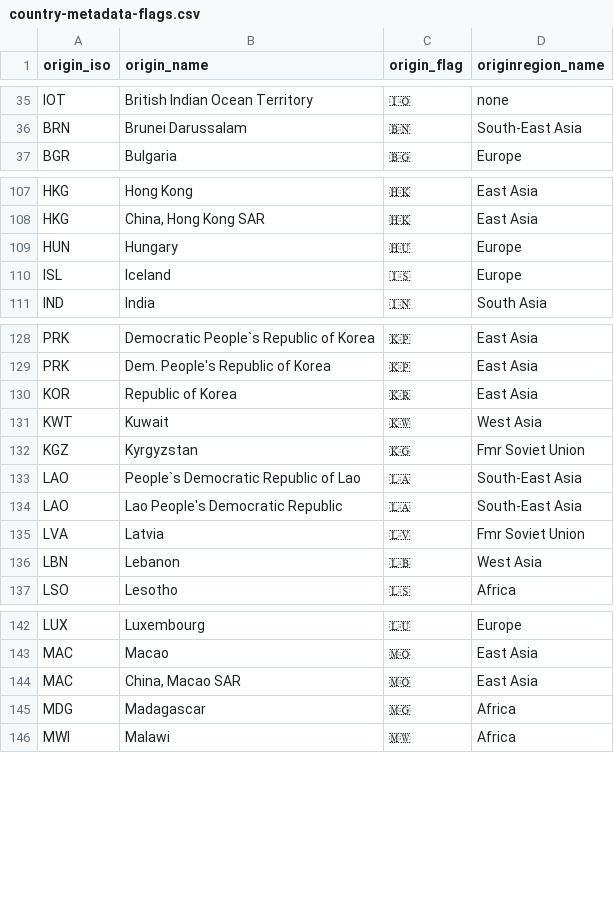
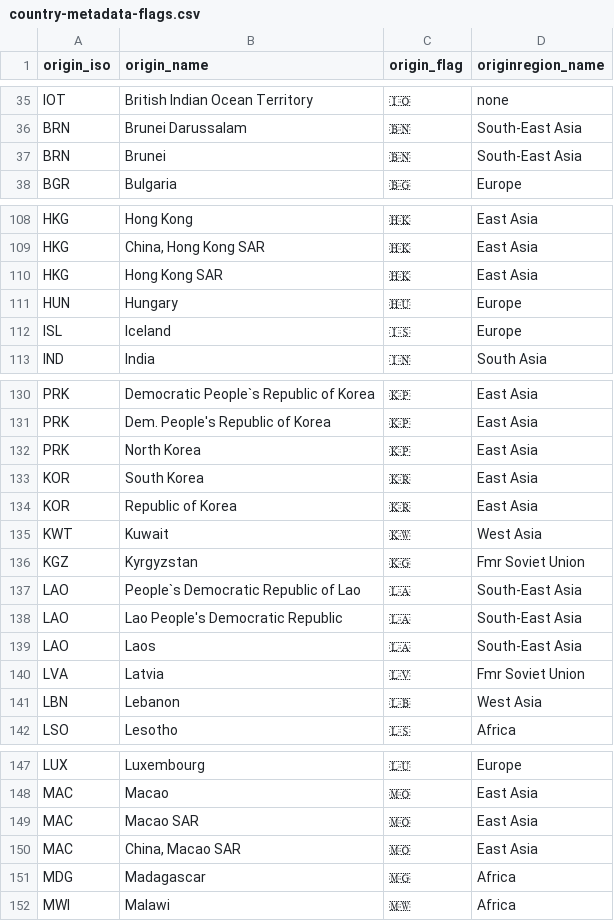
Before and after one commit to X80110/migration-visualization, a CSV file: data/country-metadata-flags.csv, drawn as a sheet; only a part is shown, gaps mark what is left out; the diff covers the shown part only; the diff names each change by its address in the sheet, - before the commit and + after, or states it on an @@ line.

Commit message:
fixed some flags

```diff
--- a/data/country-metadata-flags.csv
+++ b/data/country-metadata-flags.csv
+row 37: BRN | Brunei | 🇧🇳 | South-East Asia
+row 110: HKG | Hong Kong SAR | 🇭🇰 | East Asia
+row 132: PRK | North Korea | 🇰🇵 | East Asia
+row 133: KOR | South Korea | 🇰🇷 | East Asia
+row 139: LAO | Laos | 🇱🇦 | South-East Asia
+row 149: MAC | Macao SAR | 🇲🇴 | East Asia
```
Also changed, not shown: 1 added row elsewhere in this file.
